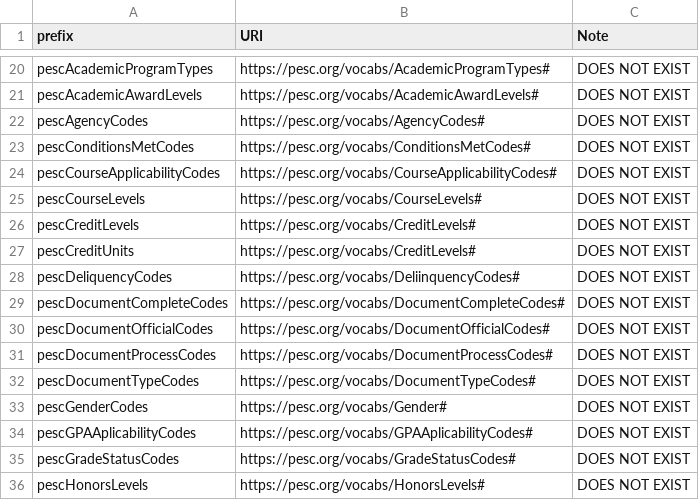
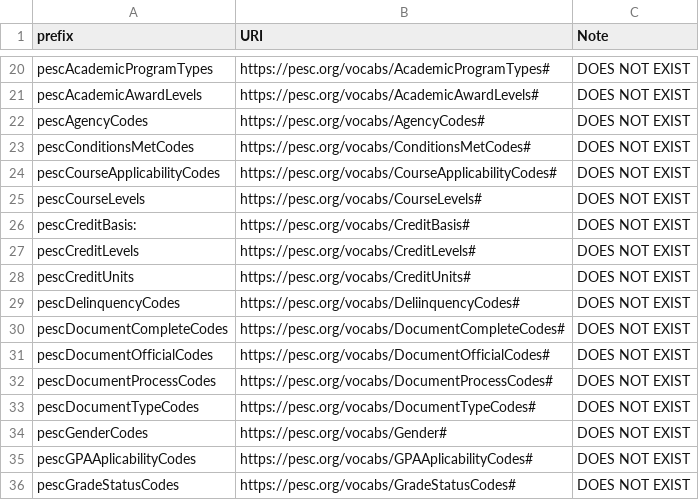
Before and after one commit to pesc-org/json-ld-transcript, a CSV file: TAP+SHACL/namespaces.csv, drawn as a sheet; only a part is shown, gaps mark what is left out; the shorter side is filled out with more unchanged rows.

```diff
--- a/TAP+SHACL/namespaces.csv
+++ b/TAP+SHACL/namespaces.csv
@@ -25,5 +25,6 @@ pescCourseApplicabilityCodes,https://pesc.org/vocabs/CourseApplicabilityCodes#,D
 pescCourseLevels,https://pesc.org/vocabs/CourseLevels#,DOES NOT EXIST
+pescCreditBasis:,https://pesc.org/vocabs/CreditBasis#,DOES NOT EXIST
 pescCreditLevels,https://pesc.org/vocabs/CreditLevels#,DOES NOT EXIST
-pescCreditUnits,https://pesc.org/vocabs/CreditLevels#,DOES NOT EXIST
-pescDeliquencyCodes,https://pesc.org/vocabs/DeliinquencyCodes#,DOES NOT EXIST
+pescCreditUnits,https://pesc.org/vocabs/CreditUnits#,DOES NOT EXIST
+pescDelinquencyCodes,https://pesc.org/vocabs/DeliinquencyCodes#,DOES NOT EXIST
 pescDocumentCompleteCodes,https://pesc.org/vocabs/DocumentCompleteCodes#,DOES NOT EXIST
```
Also changed, not shown: TAP+SHACL/shapes.csv, TAP+SHACL/summary-related-tap.csv, 13 other files.
